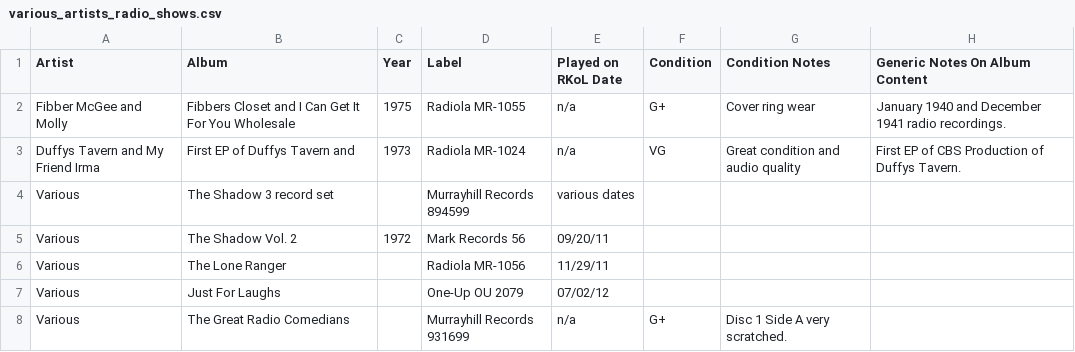
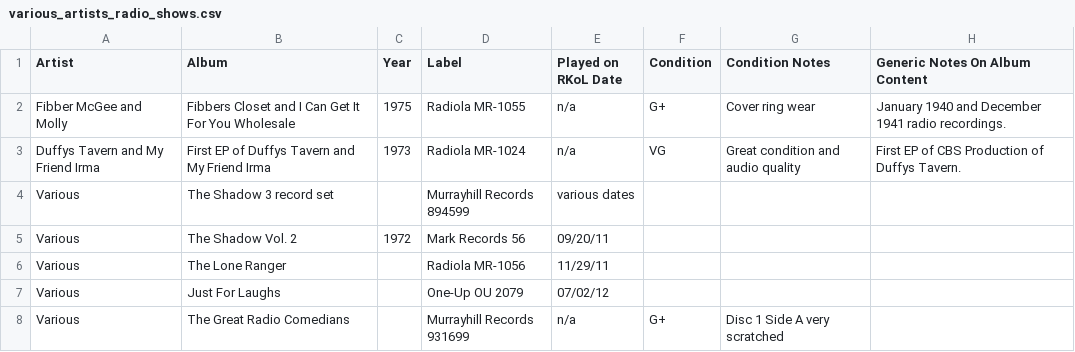
Before and after one commit to seanbruno/vinyl_inventory, a CSV file: various_artists_radio_shows.csv, drawn as a sheet.

Commit message:
Update syntax a bit to clean it up

```diff
--- a/various_artists_radio_shows.csv
+++ b/various_artists_radio_shows.csv
@@ -2,3 +2,3 @@ Artist,Album,Year,Label,Played on RKoL Date,Condition,Condition Notes,Generic No
 Fibber McGee and Molly,Fibbers Closet and I Can Get It For You Wholesale,1975,Radiola MR-1055,n/a,G+,Cover ring wear,January 1940 and December 1941 radio recordings.
-Duffys Tavern and My Friend Irma,First EP of Duffys Tavern and,1973,Radiola MR-1024,n/a,VG,Great condition and audio quality,First EP of CBS Production of Duffys Tavern.
+Duffys Tavern and My Friend Irma,First EP of Duffys Tavern and My Friend Irma,1973,Radiola MR-1024,n/a,VG,Great condition and audio quality,First EP of CBS Production of Duffys Tavern.
 Various,The Shadow 3 record set,,Murrayhill Records 894599,various dates,,,
@@ -7,2 +7,2 @@ Various,The Lone Ranger,,Radiola MR-1056,11/29/11,,,
 Various,Just For Laughs,,One-Up OU 2079,07/02/12,,,
-Various,The Great Radio Comedians,,Murrayhill Records 931699,n/a,G+,Disc 1 Side A very scratched.,
+Various,The Great Radio Comedians,,Murrayhill Records 931699,n/a,G+,Disc 1 Side A very scratched,
```
